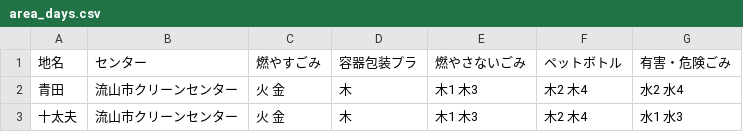
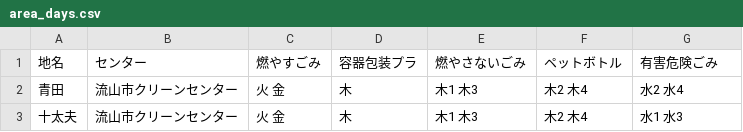
Before and after one commit to neggo/5374, a CSV file: data/area_days.csv, drawn as a sheet.

Commit message:
Update area_days.csv

```diff
--- a/data/area_days.csv
+++ b/data/area_days.csv
@@ -1,2 +1,2 @@
-地名,センター,燃やすごみ,容器包装プラ,燃やさないごみ,ペットボトル,有害・危険ごみ
+地名,センター,燃やすごみ,容器包装プラ,燃やさないごみ,ペットボトル,有害危険ごみ
 青田,流山市クリーンセンター,火 金,木,木1 木3,木2 木4,水2 水4
```
